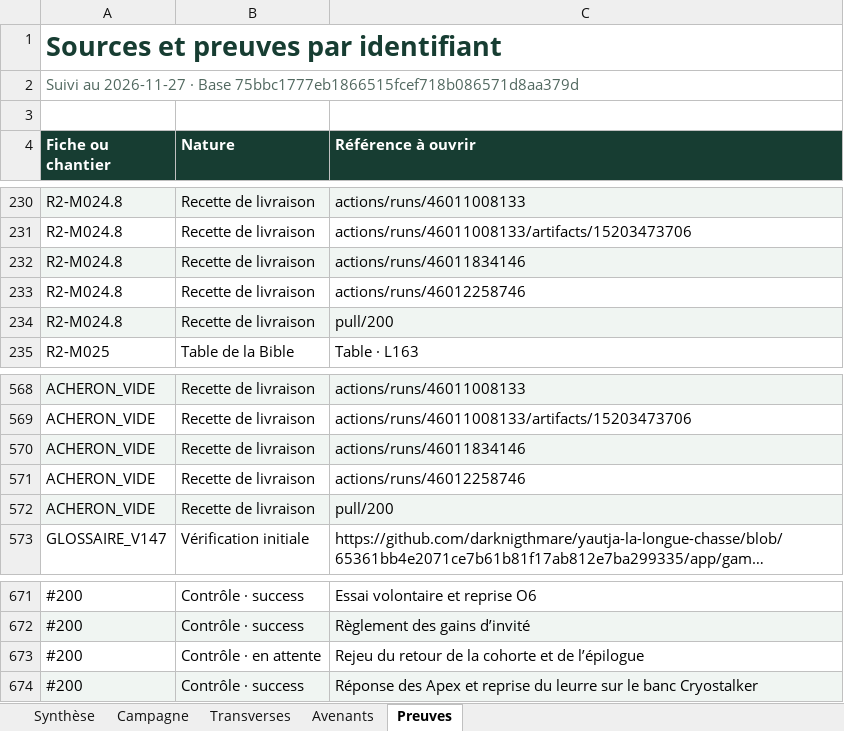
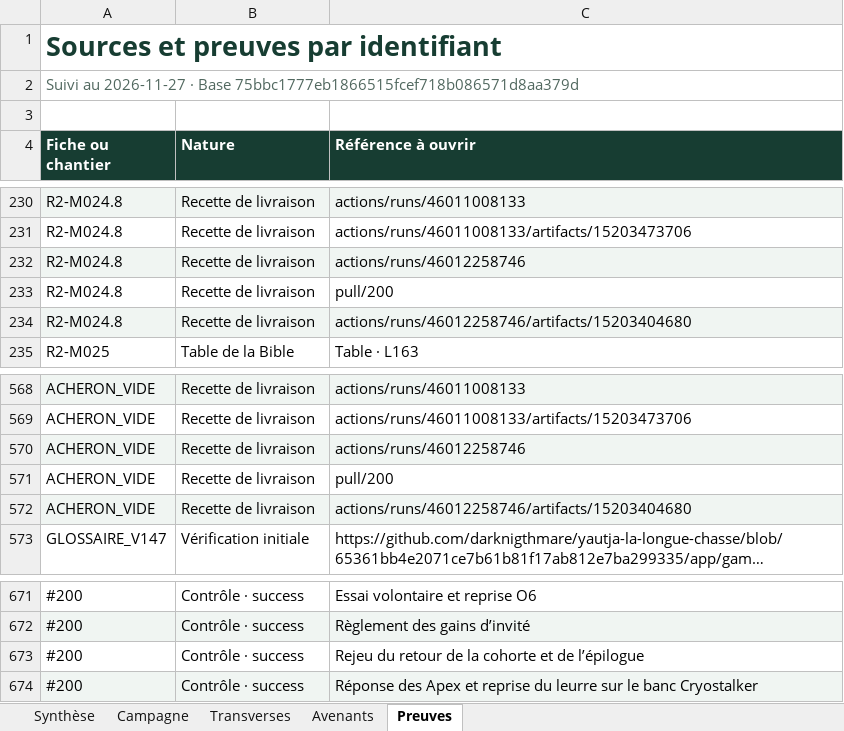
Before and after one commit to darknigthmare/yautja-la-longue-chasse, an Excel workbook: production/INVENTAIRE_BIBLE_20261127.xlsx, sheet Preuves, drawn as a sheet; only a part is shown, gaps mark what is left out; long unchanged cells end in …; values as stored, in another font and other column widths than the file's, no borders; removed rows and columns are numbered as before the commit, all else as after; the diff names each change by its address in the sheet, - before the commit and + after, or states it on an @@ line.

Commit message:
Vérifier l’Excel avec les preuves finales du Gardien et de l’épilogue

```diff
--- a/production/INVENTAIRE_BIBLE_20261127.xlsx (sheet Preuves)
+++ b/production/INVENTAIRE_BIBLE_20261127.xlsx (sheet Preuves)
-row 232: R2-M024.8 | Recette de livraison | actions/runs/46011834146
-A232:C232 fill: none
+A232:C232 fill: #F0F5F2
-A233:C233 fill: #F0F5F2
+A233:C233 fill: none
+row 234: R2-M024.8 | Recette de livraison | actions/runs/46012258746/artifacts/15203404680
-row 570: ACHERON_VIDE | Recette de livraison | actions/runs/46011834146
-A570:C570 fill: none
+A570:C570 fill: #F0F5F2
-A571:C571 fill: #F0F5F2
+A571:C571 fill: none
+row 572: ACHERON_VIDE | Recette de livraison | actions/runs/46012258746/artifacts/15203404680
-B673 (Nature): Contrôle · en attente
+B673 (Nature): Contrôle · success
```
Also changed, not shown: 2 other files.
